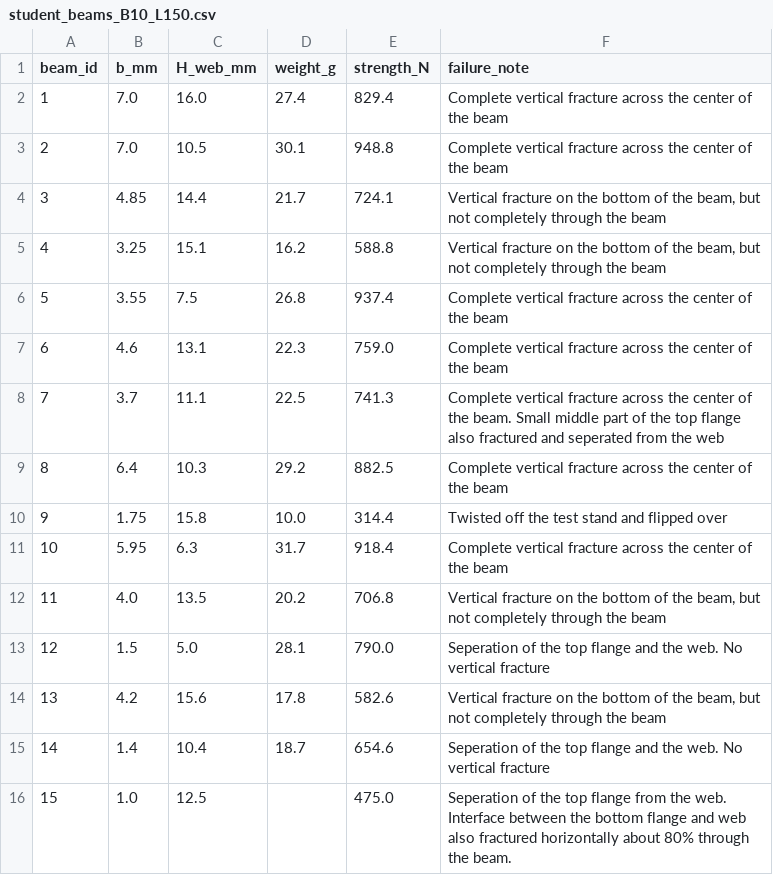
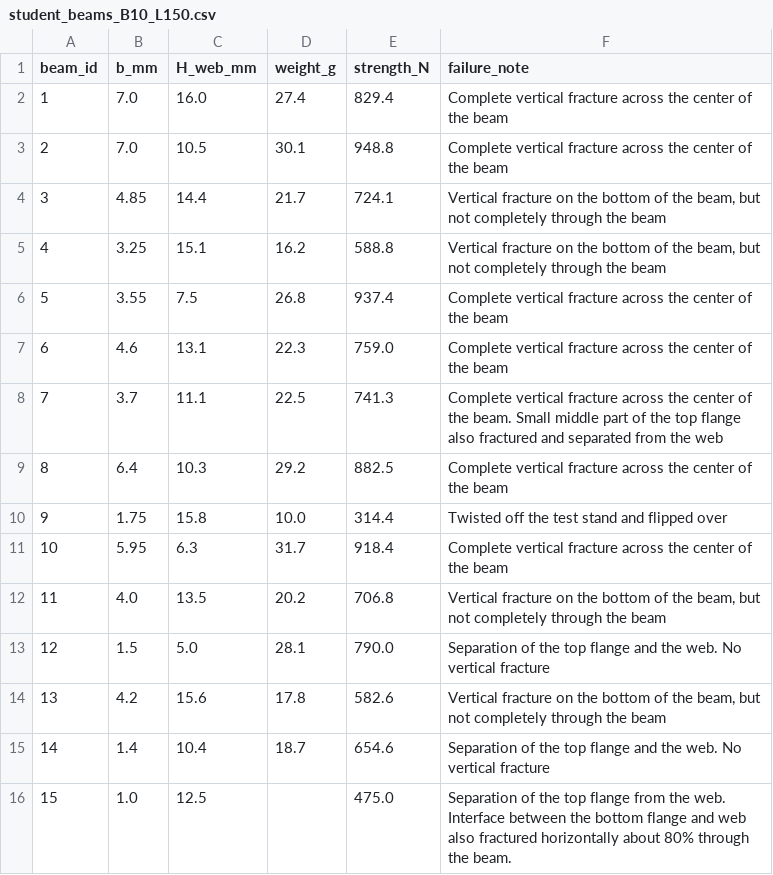
Before and after one commit to andrewvoss8-boop/core-me-data-science-activities-public, a CSV file: data/student_beams_B10_L150.csv, drawn as a sheet.

```diff
--- a/data/student_beams_B10_L150.csv
+++ b/data/student_beams_B10_L150.csv
@@ -7,3 +7,3 @@ beam_id,b_mm,H_web_mm,weight_g,strength_N,failure_note
 6,4.6,13.1,22.3,759.0,Complete vertical fracture across the center of the beam
-7,3.7,11.1,22.5,741.3,Complete vertical fracture across the center of the beam. Small middle part of the top flange also fractured and seperated from the web
+7,3.7,11.1,22.5,741.3,Complete vertical fracture across the center of the beam. Small middle part of the top flange also fractured and separated from the web
 8,6.4,10.3,29.2,882.5,Complete vertical fracture across the center of the beam
@@ -12,5 +12,5 @@ beam_id,b_mm,H_web_mm,weight_g,strength_N,failure_note
 11,4.0,13.5,20.2,706.8,"Vertical fracture on the bottom of the beam, but not completely through the beam"
-12,1.5,5.0,28.1,790.0,Seperation of the top flange and the web. No vertical fracture
+12,1.5,5.0,28.1,790.0,Separation of the top flange and the web. No vertical fracture
 13,4.2,15.6,17.8,582.6,"Vertical fracture on the bottom of the beam, but not completely through the beam"
-14,1.4,10.4,18.7,654.6,Seperation of the top flange and the web. No vertical fracture
-15,1.0,12.5,,475.0,Seperation of the top flange from the web. Interface between the bottom flange and web also fractured horizontally about 80% through the beam.
+14,1.4,10.4,18.7,654.6,Separation of the top flange and the web. No vertical fracture
+15,1.0,12.5,,475.0,Separation of the top flange from the web. Interface between the bottom flange and web also fractured horizontally about 80% through the beam.
```
Also changed, not shown: data/ibeam150_additional_tests.csv, data/ibeam150_campaign_notes.csv, 16 other files.
